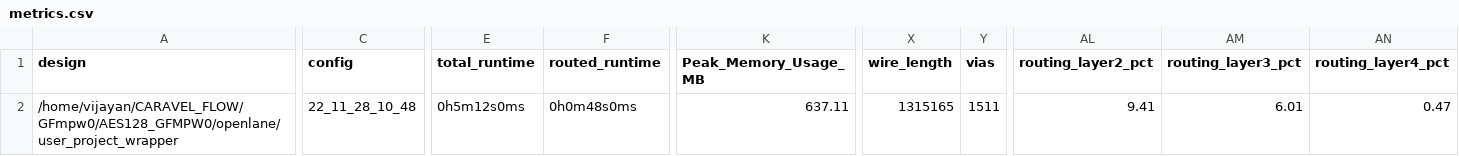
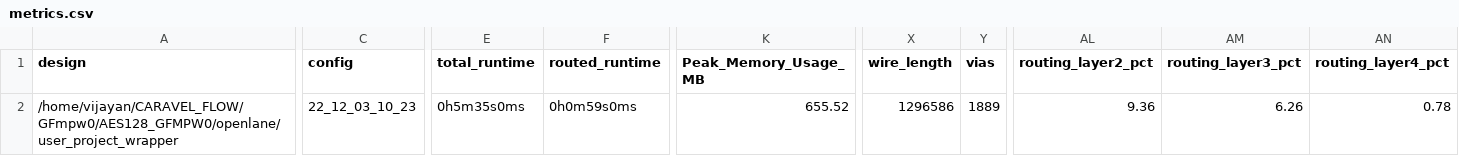
Before and after one commit to vijayank88/AES128_GFMPW0, a CSV file: signoff/user_project_wrapper/metrics.csv, drawn as a sheet; only a part is shown, gaps mark what is left out; the diff covers the shown part only; the diff names each change by its address in the sheet, - before the commit and + after, or states it on an @@ line.

```diff
--- a/signoff/user_project_wrapper/metrics.csv
+++ b/signoff/user_project_wrapper/metrics.csv
-C2 (config): 22_11_28_10_48
+C2 (config): 22_12_03_10_23
-E2 (total_runtime): 0h5m12s0ms
+E2 (total_runtime): 0h5m35s0ms
-F2 (routed_runtime): 0h0m48s0ms
+F2 (routed_runtime): 0h0m59s0ms
-K2 (Peak_Memory_Usage_MB): 637.11
+K2 (Peak_Memory_Usage_MB): 655.52
-X2 (wire_length): 1315165
+X2 (wire_length): 1296586
-Y2 (vias): 1511
+Y2 (vias): 1889
-AL2 (routing_layer2_pct): 9.41
+AL2 (routing_layer2_pct): 9.36
-AM2 (routing_layer3_pct): 6.01
+AM2 (routing_layer3_pct): 6.26
-AN2 (routing_layer4_pct): 0.47
+AN2 (routing_layer4_pct): 0.78
```
Also changed, not shown: 5 edited cells elsewhere in this file, signoff/aes_core/metrics.csv, 34 other files.
